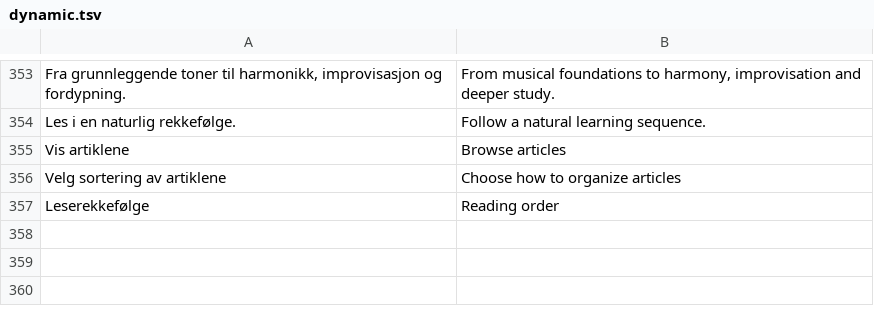
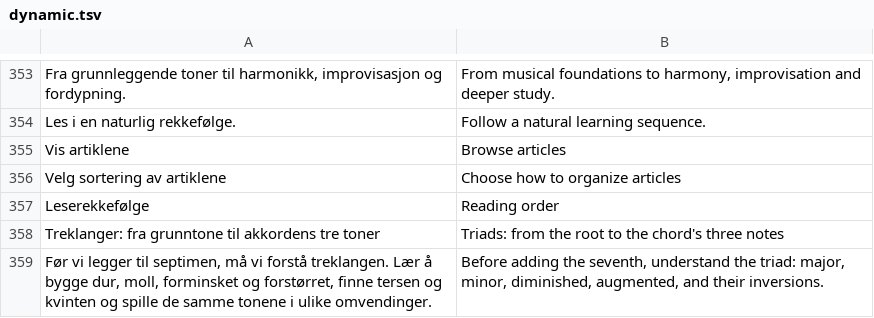
Before and after one commit to raaensimen-rgb/modus, a TSV file: content/i18n/dynamic.tsv, drawn as a sheet; only a part is shown, gaps mark what is left out; the diff names each change by its address in the sheet, - before the commit and + after, or states it on an @@ line.

Commit message:
Translate new triads article title and summary on English index

```diff
--- a/content/i18n/dynamic.tsv
+++ b/content/i18n/dynamic.tsv
+row 358: Treklanger: fra grunntone til akkordens tre toner | Triads: from the root to the chord's three notes
+row 359: Før vi legger til septimen, må vi forstå treklangen. Lær å bygge dur, moll, forminsket og forstørret, finne tersen og kvinten og spille de samme tonene i ulike omvendinger. | Before adding the seventh, understand the triad: major, minor, diminished, augmented, and their inversions.
```
